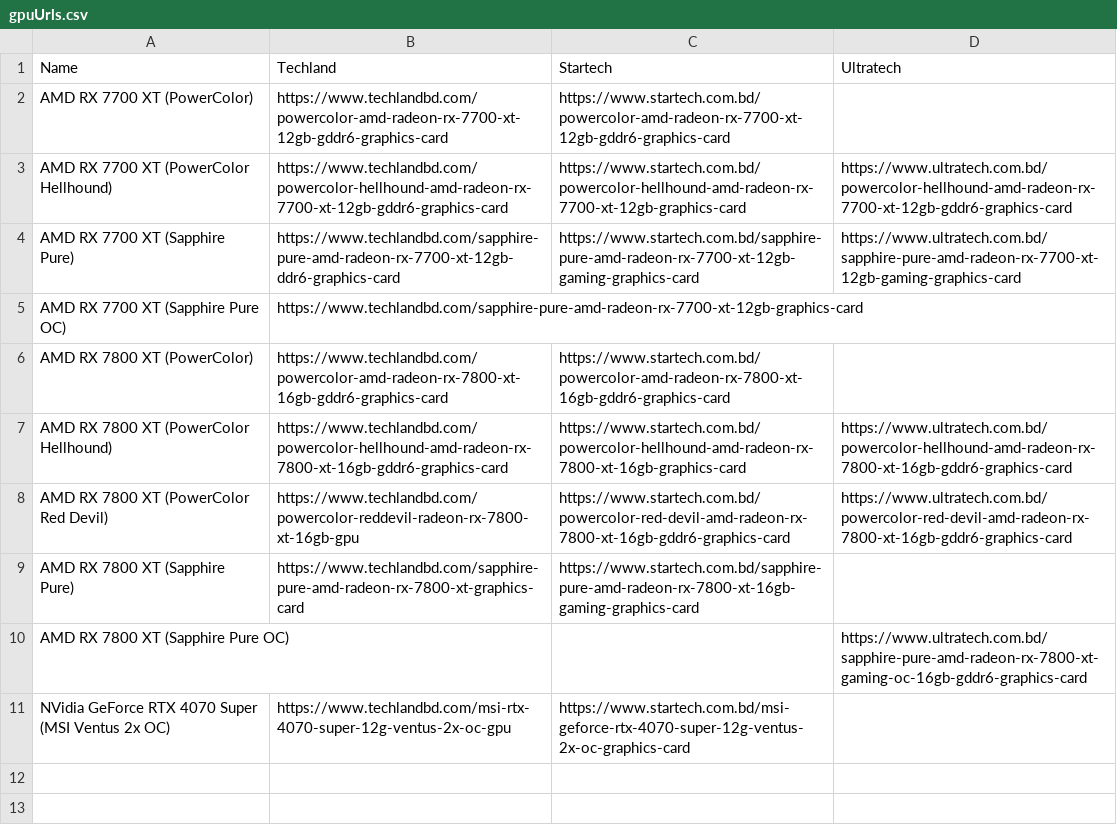
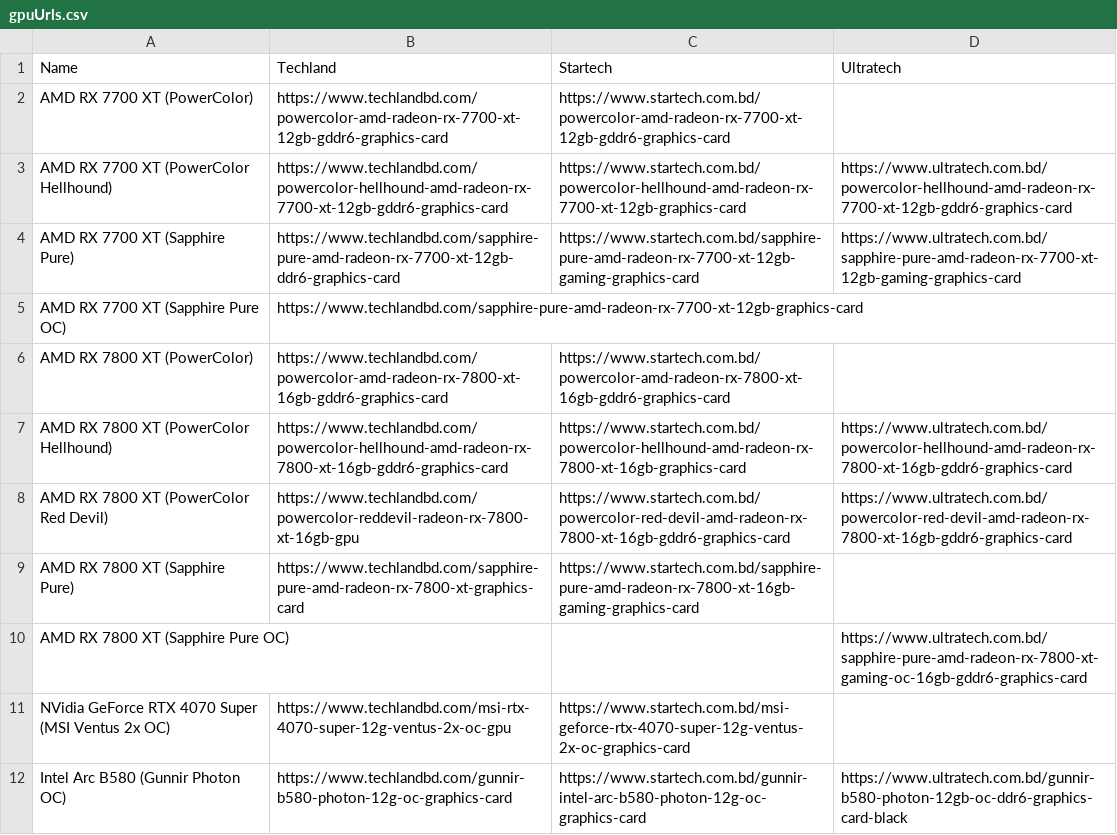
Before and after one commit to tanzim-rahman/pc-builder, a CSV file: client/public/gpuUrls.csv, drawn as a sheet.

```diff
--- a/client/public/gpuUrls.csv
+++ b/client/public/gpuUrls.csv
@@ -11 +11,2 @@ AMD RX 7800 XT (Sapphire Pure OC),,,https://www.ultratech.com.bd/sapphire-pure-a
 NVidia GeForce RTX 4070 Super (MSI Ventus 2x OC),https://www.techlandbd.com/msi-rtx-4070-super-12g-ventus-2x-oc-gpu,https://www.startech.com.bd/msi-geforce-rtx-4070-super-12g-ventus-2x-oc-graphics-card,
+Intel Arc B580 (Gunnir Photon OC),https://www.techlandbd.com/gunnir-b580-photon-12g-oc-graphics-card,https://www.startech.com.bd/gunnir-intel-arc-b580-photon-12g-oc-graphics-card,https://www.ultratech.com.bd/gunnir-b580-photon-12gb-oc-ddr6-graphics-card-black
```
Also changed, not shown: 1 other file.
